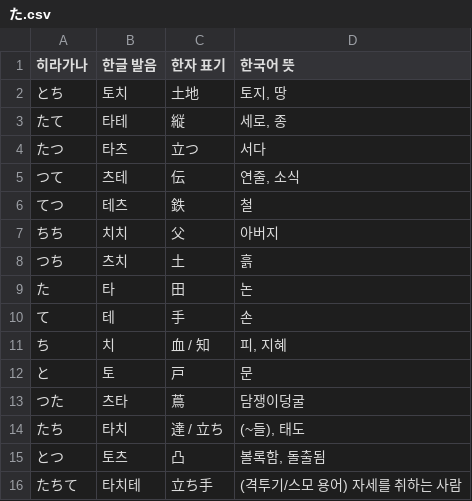
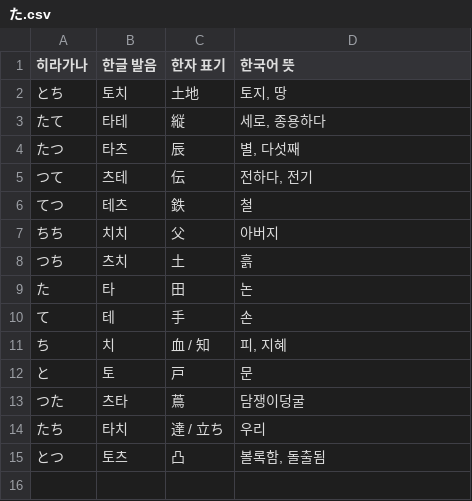
Before and after one commit to Ninetaild/ninetaild.github.io, a CSV file: src/た.csv, drawn as a sheet.

Commit message:
Update た.csv

```diff
--- a/src/た.csv
+++ b/src/た.csv
@@ -2,5 +2,5 @@
 とち,토치,土地,"토지, 땅"
-たて,타테,縦,"세로, 종"
-たつ,타츠,立つ,서다
-つて,츠테,伝,"연줄, 소식"
+たて,타테,縦,"세로, 종용하다"
+たつ,타츠,辰,"별, 다섯째"
+つて,츠테,伝,"전하다, 전기"
 てつ,테츠,鉄,철
@@ -13,4 +13,3 @@
 つた,츠타,蔦,담쟁이덩굴
-たち,타치,"達 / 立ち","(~들), 태도"
+たち,타치,"達 / 立ち","우리"
 とつ,토츠,凸,"볼록함, 돌출됨"
-たちて,타치테,立ち手,"(격투기/스모 용어) 자세를 취하는 사람"
```
